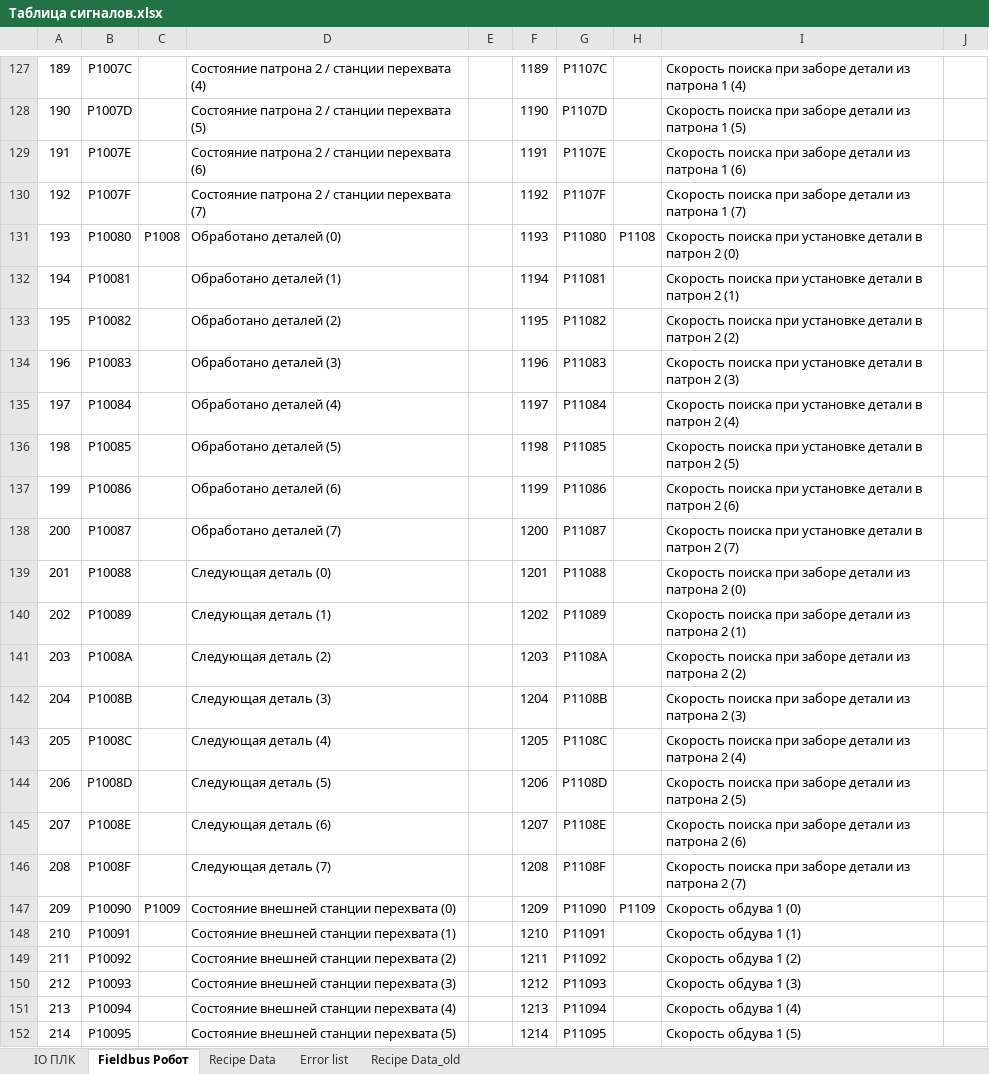
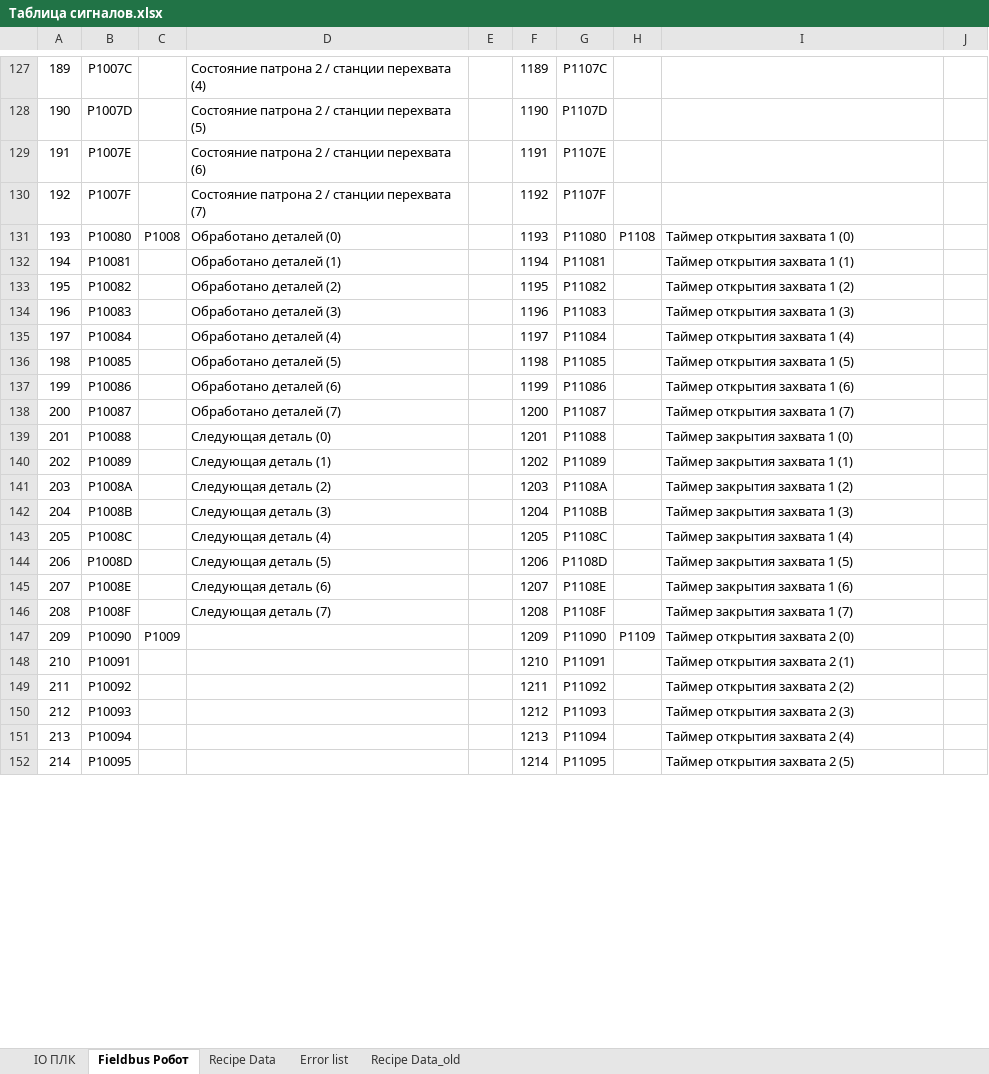
Before and after one commit to dm-bogachev/SW002-LoadWizardPro_v2, an Excel workbook: Таблица сигналов.xlsx, sheet Fieldbus Робот, drawn as a sheet; only a part is shown, gaps mark what is left out; values as stored, in another font and other column widths than the file's, no borders; table styles not drawn; the diff covers the shown part only; the diff names each change by its address in the sheet, - before the commit and + after, or states it on an @@ line.

```diff
--- a/Таблица сигналов.xlsx (sheet Fieldbus Робот)
+++ b/Таблица сигналов.xlsx (sheet Fieldbus Робот)
-I127: Скорость поиска при заборе детали из патрона 1 (4)
+I127: (empty)
-I128: Скорость поиска при заборе детали из патрона 1 (5)
+I128: (empty)
-I129: Скорость поиска при заборе детали из патрона 1 (6)
+I129: (empty)
-I130: Скорость поиска при заборе детали из патрона 1 (7)
+I130: (empty)
-I131: Скорость поиска при установке детали в патрон 2 (0)
+I131: Таймер открытия захвата 1 (0)
-I132: Скорость поиска при установке детали в патрон 2 (1)
+I132: Таймер открытия захвата 1 (1)
-I133: Скорость поиска при установке детали в патрон 2 (2)
+I133: Таймер открытия захвата 1 (2)
-I134: Скорость поиска при установке детали в патрон 2 (3)
+I134: Таймер открытия захвата 1 (3)
-I135: Скорость поиска при установке детали в патрон 2 (4)
+I135: Таймер открытия захвата 1 (4)
-I136: Скорость поиска при установке детали в патрон 2 (5)
+I136: Таймер открытия захвата 1 (5)
-I137: Скорость поиска при установке детали в патрон 2 (6)
+I137: Таймер открытия захвата 1 (6)
-I138: Скорость поиска при установке детали в патрон 2 (7)
+I138: Таймер открытия захвата 1 (7)
-I139: Скорость поиска при заборе детали из патрона 2 (0)
+I139: Таймер закрытия захвата 1 (0)
-I140: Скорость поиска при заборе детали из патрона 2 (1)
+I140: Таймер закрытия захвата 1 (1)
-I141: Скорость поиска при заборе детали из патрона 2 (2)
+I141: Таймер закрытия захвата 1 (2)
-I142: Скорость поиска при заборе детали из патрона 2 (3)
+I142: Таймер закрытия захвата 1 (3)
-I143: Скорость поиска при заборе детали из патрона 2 (4)
+I143: Таймер закрытия захвата 1 (4)
-I144: Скорость поиска при заборе детали из патрона 2 (5)
+I144: Таймер закрытия захвата 1 (5)
-I145: Скорость поиска при заборе детали из патрона 2 (6)
+I145: Таймер закрытия захвата 1 (6)
-I146: Скорость поиска при заборе детали из патрона 2 (7)
+I146: Таймер закрытия захвата 1 (7)
-D147: Состояние внешней станции перехвата (0)
+D147: (empty)
-I147: Скорость обдува 1 (0)
+I147: Таймер открытия захвата 2 (0)
-D148: Состояние внешней станции перехвата (1)
+D148: (empty)
-I148: Скорость обдува 1 (1)
+I148: Таймер открытия захвата 2 (1)
-D149: Состояние внешней станции перехвата (2)
+D149: (empty)
-I149: Скорость обдува 1 (2)
+I149: Таймер открытия захвата 2 (2)
-D150: Состояние внешней станции перехвата (3)
+D150: (empty)
-I150: Скорость обдува 1 (3)
+I150: Таймер открытия захвата 2 (3)
-D151: Состояние внешней станции перехвата (4)
+D151: (empty)
-I151: Скорость обдува 1 (4)
+I151: Таймер открытия захвата 2 (4)
-D152: Состояние внешней станции перехвата (5)
+D152: (empty)
-I152: Скорость обдува 1 (5)
+I152: Таймер открытия захвата 2 (5)
```
Also changed, not shown: 156 edited cells and cell formats elsewhere in this sheet, sheet Recipe Data, 10 other files.
